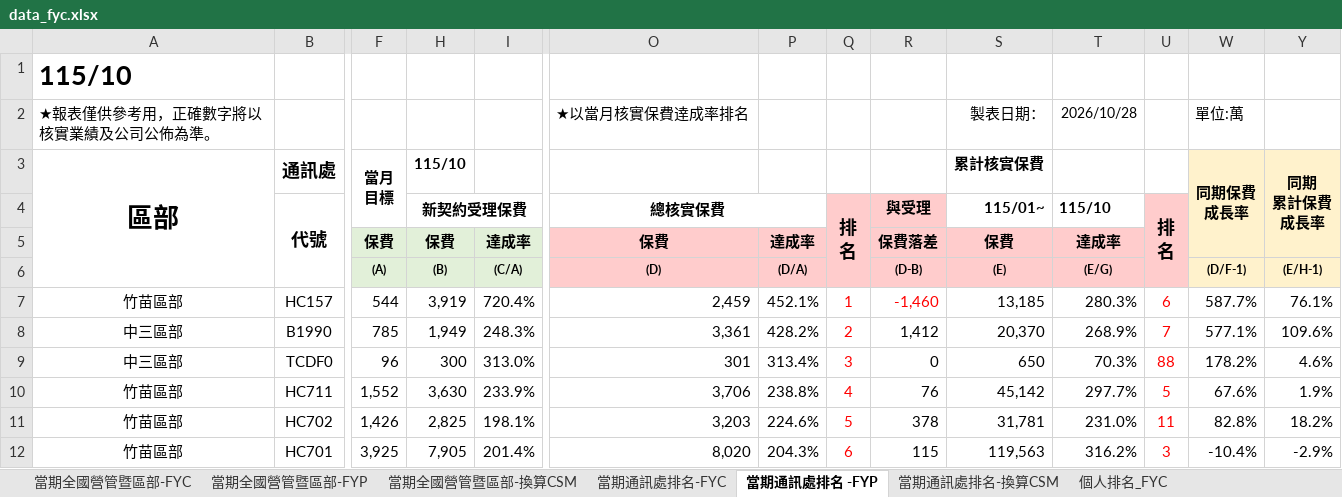
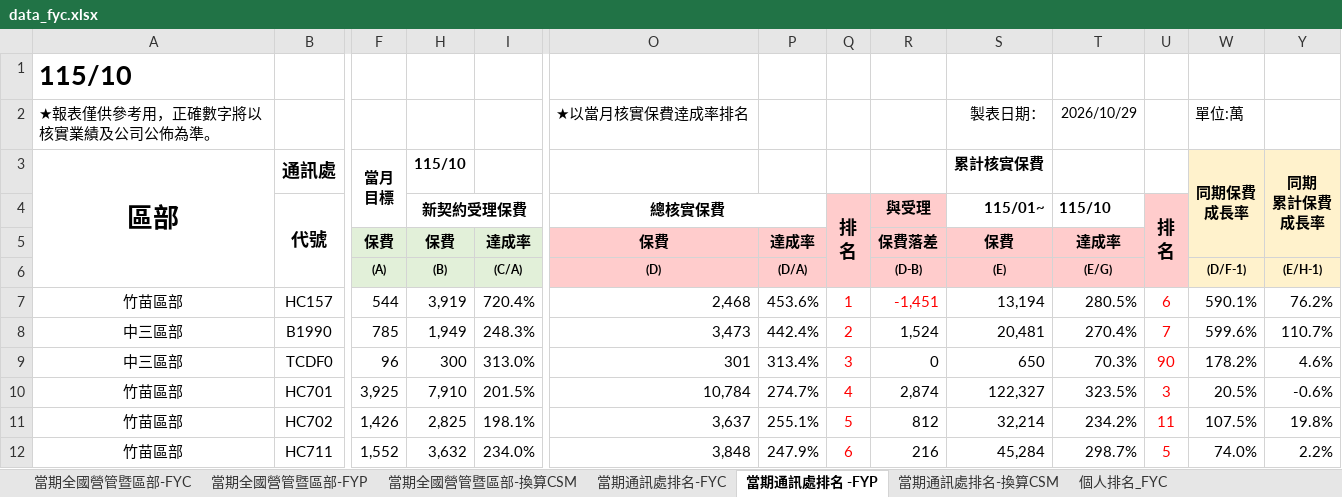
Before and after one commit to nehemiah1205/fubon-dashboard, an Excel workbook: data_fyc.xlsx, sheet 當期通訊處排名 -FYP, drawn as a sheet; only a part is shown, gaps mark what is left out; values as stored, in another font and other column widths than the file's, no borders; charts and pictures and conditional formats not drawn; removed rows and columns are numbered as before the commit, all else as after; rows hold the shown columns only; the diff covers the shown part only; the diff names each change by its address in the sheet, - before the commit and + after, or states it on an @@ line.

```diff
--- a/data_fyc.xlsx (sheet 當期通訊處排名 -FYP)
+++ b/data_fyc.xlsx (sheet 當期通訊處排名 -FYP)
-T2 (115/10): 2026/10/28
+T2 (115/10): 2026/10/29
-O7 (總核實保費): 2,459
+O7 (總核實保費): 2,468
-P7: 452.1%
+P7: 453.6%
-R7 (與受理): -1,460
+R7 (與受理): -1,451
-S7 (115/01~): 13,185
+S7 (115/01~): 13,194
-T7 (115/10): 280.3%
+T7 (115/10): 280.5%
-W7: 587.7%
+W7: 590.1%
-Y7: 76.1%
+Y7: 76.2%
-O8 (總核實保費): 3,361
+O8 (總核實保費): 3,473
-P8: 428.2%
+P8: 442.4%
-R8 (與受理): 1,412
+R8 (與受理): 1,524
-S8 (115/01~): 20,370
+S8 (115/01~): 20,481
-T8 (115/10): 268.9%
+T8 (115/10): 270.4%
-W8: 577.1%
+W8: 599.6%
-Y8: 109.6%
+Y8: 110.7%
-U9 (排 名): 88
+U9 (排 名): 90
-row 10: 竹苗區部 | HC711 | 1,552 | 3,630 | 233.9% | 3,706 | 238.8% | 4 | 76 | 45,142 | 297.7% | 5 | 67.6% | 1.9%
-row 11: 竹苗區部 | HC702 | 1,426 | 2,825 | 198.1% | 3,203 | 224.6% | 5 | 378 | 31,781 | 231.0% | 11 | 82.8% | 18.2%
-H10 (新契約受理保費): 7,905
+H10 (新契約受理保費): 7,910
-I10: 201.4%
+I10: 201.5%
-O10 (總核實保費): 8,020
+O10 (總核實保費): 10,784
-P10: 204.3%
+P10: 274.7%
-Q10 (排 名): 6
+Q10 (排 名): 4
-R10 (與受理): 115
+R10 (與受理): 2,874
-S10 (115/01~): 119,563
+S10 (115/01~): 122,327
-T10 (115/10): 316.2%
+T10 (115/10): 323.5%
-W10: -10.4%
+W10: 20.5%
-Y10: -2.9%
+Y10: -0.6%
+row 11: 竹苗區部 | HC702 | 1,426 | 2,825 | 198.1% | 3,637 | 255.1% | 5 | 812 | 32,214 | 234.2% | 11 | 107.5% | 19.8%
+row 12: 竹苗區部 | HC711 | 1,552 | 3,632 | 234.0% | 3,848 | 247.9% | 6 | 216 | 45,284 | 298.7% | 5 | 74.0% | 2.2%
```
Also changed, not shown: 34 added rows, 34 removed rows, 496 edited cells and cell formats elsewhere in this sheet, sheet 個人排名_FYC, sheet 當期通訊處排名-換算CSM, sheet 當期通訊處排名-FYC, sheet 當期全國營管暨區部-FYC, sheet 當期全國營管暨區部-換算CSM, sheet 當期全國營管暨區部-FYP, hidden cells, charts or pictures, data_kpi.xlsm, 3 other files.
